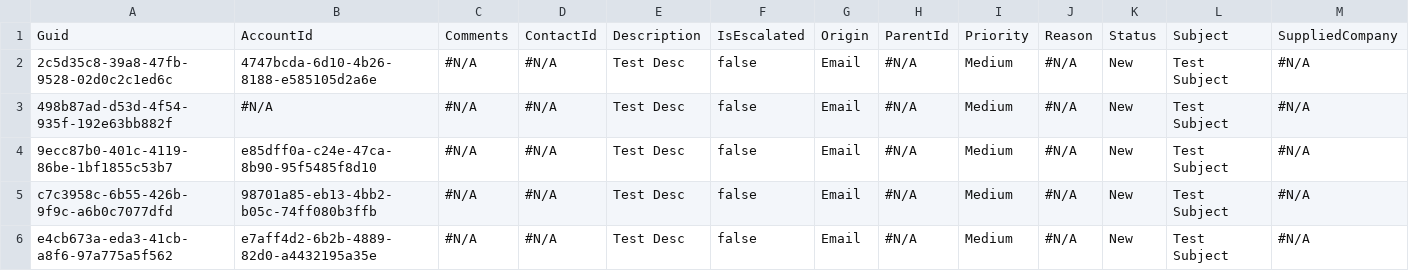
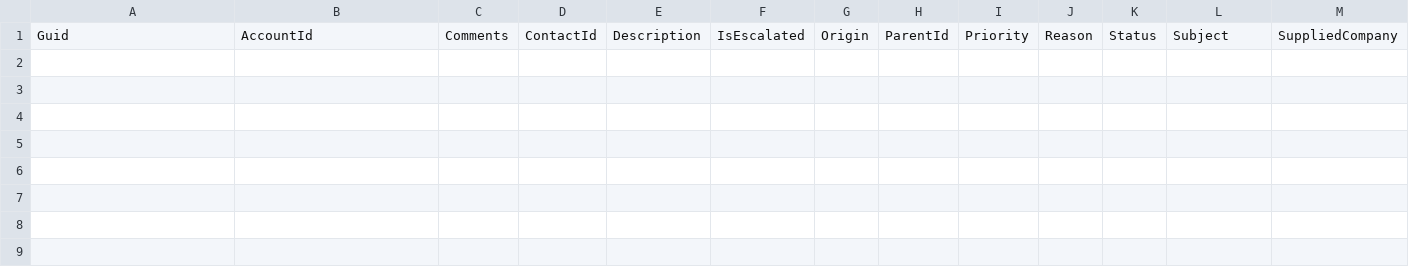
Before and after one commit to BhuvanaSaiNatti-Prodly/bsn-repo-public, a CSV file: Case.csv, drawn as a sheet; only a part is shown; rows hold the shown columns only; the diff names each change by its address in the sheet, - before the commit and + after, or states it on an @@ line.

```diff
--- a/Case.csv
+++ b/Case.csv
-row 2: 2c5d35c8-39a8-47fb-9528-02d0c2c1ed6c | 4747bcda-6d10-4b26-8188-e585105d2a6e | #N/A | #N/A | Test Desc | false | Email | #N/A | Medium | #N/A | New | Test Subject | #N/A
-row 3: 498b87ad-d53d-4f54-935f-192e63bb882f | #N/A | #N/A | #N/A | Test Desc | false | Email | #N/A | Medium | #N/A | New | Test Subject | #N/A
-row 4: 9ecc87b0-401c-4119-86be-1bf1855c53b7 | e85dff0a-c24e-47ca-8b90-95f5485f8d10 | #N/A | #N/A | Test Desc | false | Email | #N/A | Medium | #N/A | New | Test Subject | #N/A
-row 5: c7c3958c-6b55-426b-9f9c-a6b0c7077dfd | 98701a85-eb13-4bb2-b05c-74ff080b3ffb | #N/A | #N/A | Test Desc | false | Email | #N/A | Medium | #N/A | New | Test Subject | #N/A
-row 6: e4cb673a-eda3-41cb-a8f6-97a775a5f562 | e7aff4d2-6b2b-4889-82d0-a4432195a35e | #N/A | #N/A | Test Desc | false | Email | #N/A | Medium | #N/A | New | Test Subject | #N/A
```
Also changed, not shown: Account.csv.
